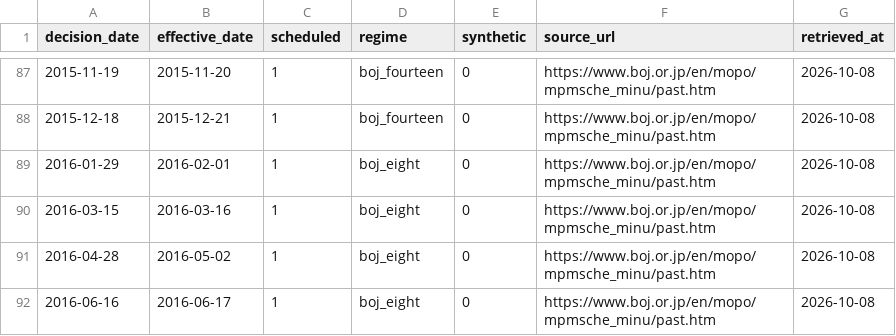
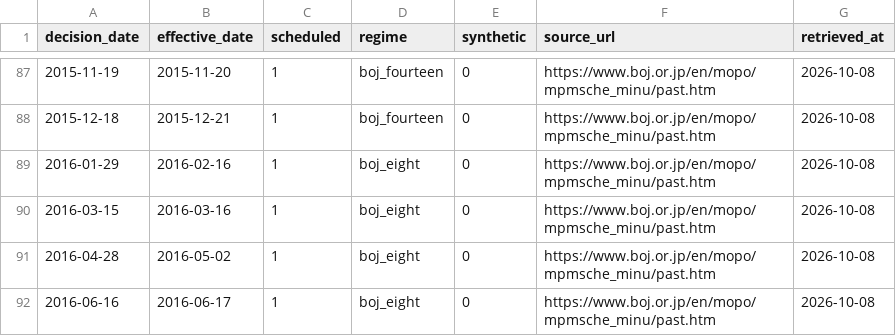
Before and after one commit to adrianchiu1/stir, a CSV file: data/refdata/meetings/boj.csv, drawn as a sheet; only a part is shown, gaps mark what is left out.

```diff
--- a/data/refdata/meetings/boj.csv
+++ b/data/refdata/meetings/boj.csv
@@ -88,3 +88,3 @@ decision_date,effective_date,scheduled,regime,synthetic,source_url,retrieved_at
 2015-12-18,2015-12-21,1,boj_fourteen,0,https://www.boj.or.jp/en/mopo/mpmsche_minu/past.htm,2026-10-08
-2016-01-29,2016-02-01,1,boj_eight,0,https://www.boj.or.jp/en/mopo/mpmsche_minu/past.htm,2026-10-08
+2016-01-29,2016-02-16,1,boj_eight,0,https://www.boj.or.jp/en/mopo/mpmsche_minu/past.htm,2026-10-08
 2016-03-15,2016-03-16,1,boj_eight,0,https://www.boj.or.jp/en/mopo/mpmsche_minu/past.htm,2026-10-08
```
Also changed, not shown: data/refdata/meetings/fed.csv, 1 other file.
